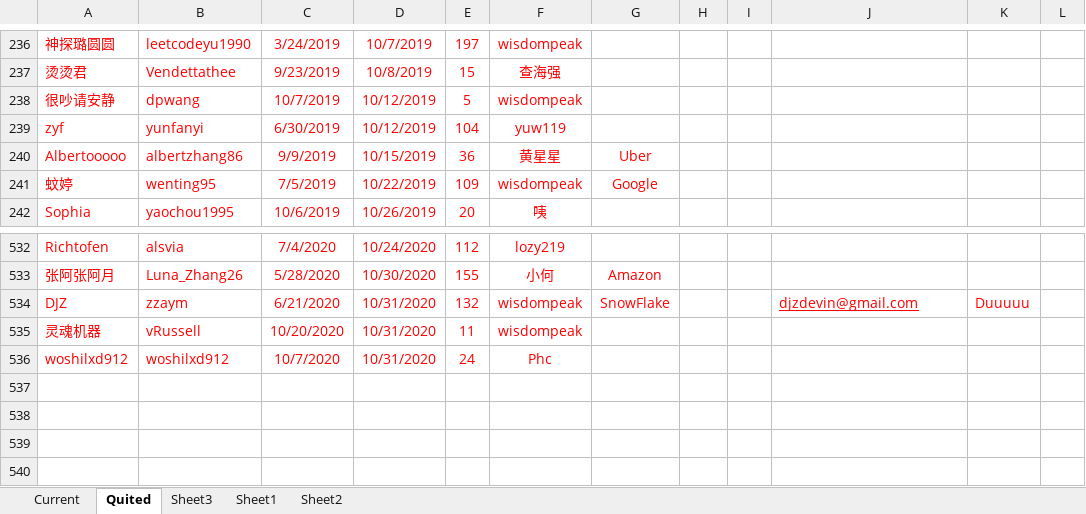
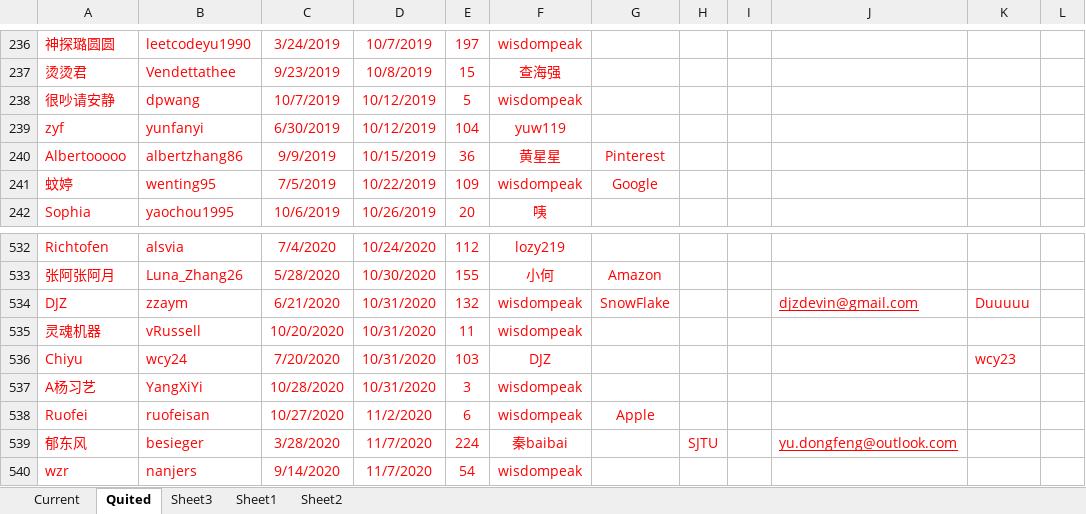
Before and after one commit to wisdompeak/lc-score-board, an Excel workbook: generateEXCEL/Data/Members/GroupRecord.xlsx, sheet Quited, drawn as a sheet; only a part is shown, gaps mark what is left out; values as stored, in another font and other column widths than the file's, no borders; removed rows and columns are numbered as before the commit, all else as after; the diff names each change by its address in the sheet, - before the commit and + after, or states it on an @@ line.

```diff
--- a/generateEXCEL/Data/Members/GroupRecord.xlsx (sheet Quited)
+++ b/generateEXCEL/Data/Members/GroupRecord.xlsx (sheet Quited)
-G240: Uber
+G240: Pinterest
-row 536: woshilxd912 | woshilxd912 | 10/7/2020 | 10/31/2020 | 24 | Phc
+row 536: Chiyu | wcy24 | 7/20/2020 | 10/31/2020 | 103 | DJZ |  |  |  |  | wcy23
+row 537: A杨习艺 | YangXiYi | 10/28/2020 | 10/31/2020 | 3 | wisdompeak
+row 538: Ruofei | ruofeisan | 10/27/2020 | 11/2/2020 | 6 | wisdompeak | Apple
+row 539: 郁东风 | besieger | 3/28/2020 | 11/7/2020 | 224 | 秦baibai |  | SJTU |  | yu.dongfeng@outlook.com
+row 540: wzr | nanjers | 9/14/2020 | 11/7/2020 | 54 | wisdompeak
```
Also changed, not shown: sheet Current, generateEXCEL/graduates.xlsx, generateEXCEL/index.xlsx, 17 other files.
